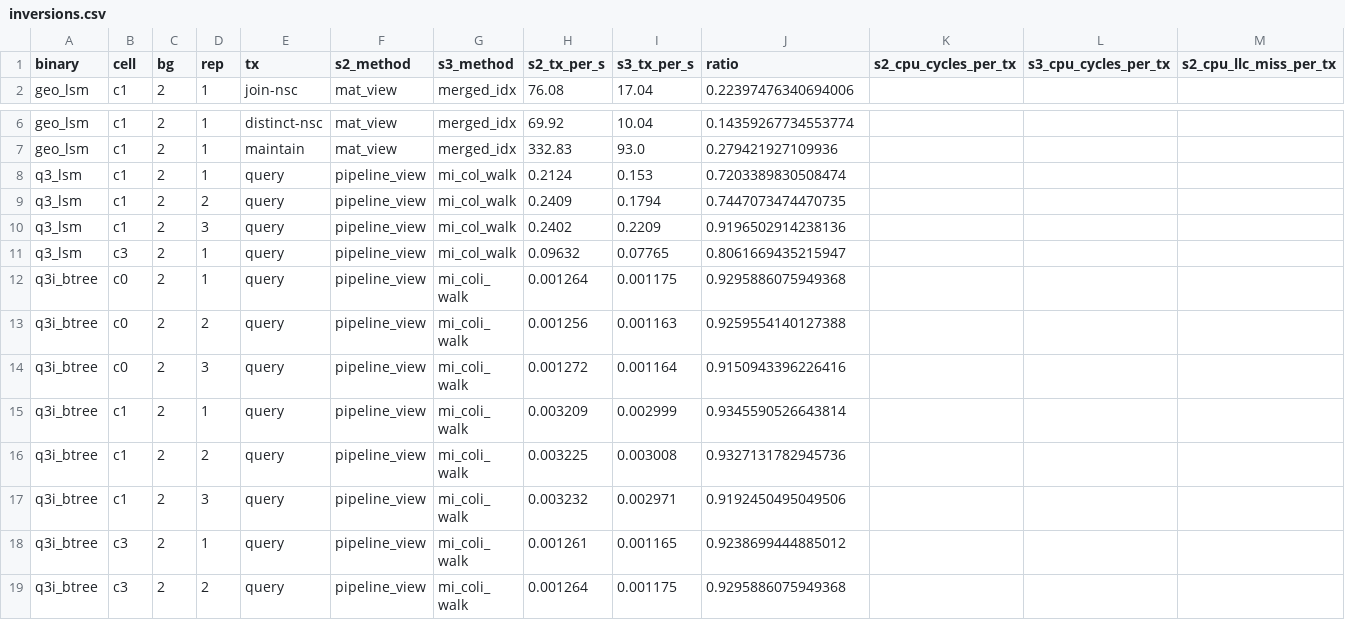
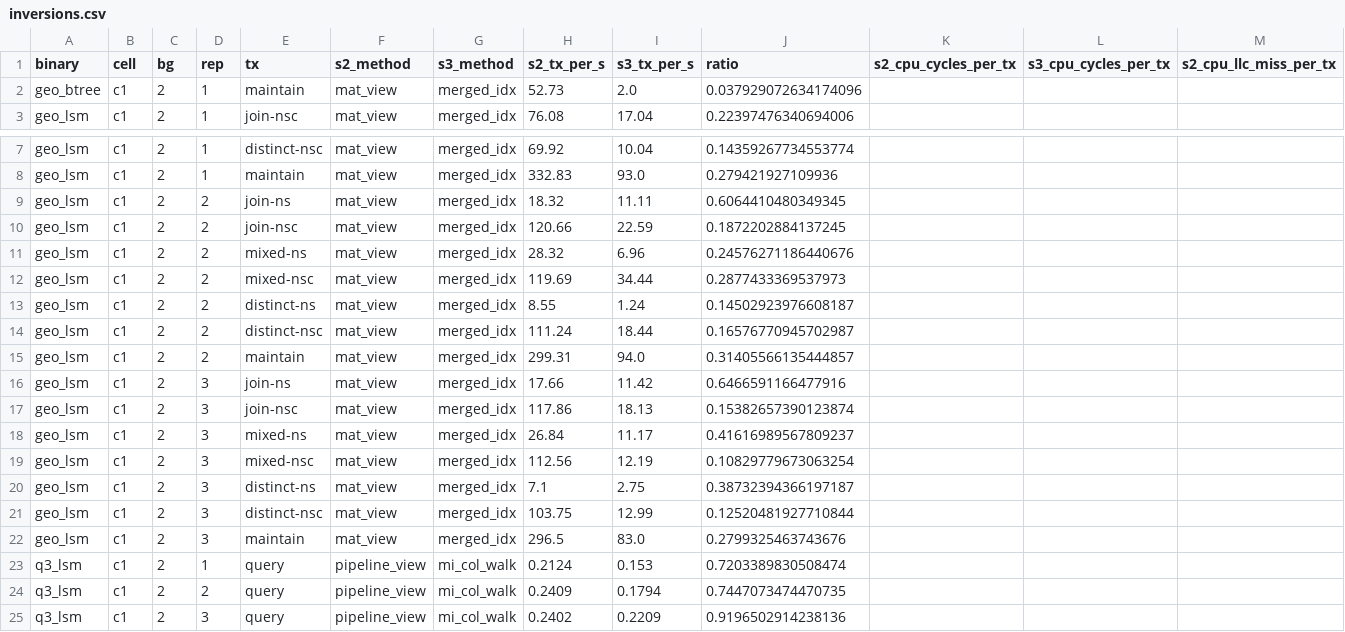
Before and after one commit to alicia-lyu/leanstore, a CSV file: paper-data/2026-05-18-b/summary/inversions.csv, drawn as a sheet; only a part is shown, gaps mark what is left out; the shorter side is filled out with more unchanged rows; rows hold the shown columns only; the diff names each change by its address in the sheet, - before the commit and + after, or states it on an @@ line.

```diff
--- a/paper-data/2026-05-18-b/summary/inversions.csv
+++ b/paper-data/2026-05-18-b/summary/inversions.csv
+row 2: geo_btree | c1 | 2 | 1 | maintain | mat_view | merged_idx | 52.73 | 2.0 | 0.037929072634174096
+row 9: geo_lsm | c1 | 2 | 2 | join-ns | mat_view | merged_idx | 18.32 | 11.11 | 0.6064410480349345
+row 10: geo_lsm | c1 | 2 | 2 | join-nsc | mat_view | merged_idx | 120.66 | 22.59 | 0.1872202884137245
+row 11: geo_lsm | c1 | 2 | 2 | mixed-ns | mat_view | merged_idx | 28.32 | 6.96 | 0.24576271186440676
+row 12: geo_lsm | c1 | 2 | 2 | mixed-nsc | mat_view | merged_idx | 119.69 | 34.44 | 0.2877433369537973
+row 13: geo_lsm | c1 | 2 | 2 | distinct-ns | mat_view | merged_idx | 8.55 | 1.24 | 0.14502923976608187
+row 14: geo_lsm | c1 | 2 | 2 | distinct-nsc | mat_view | merged_idx | 111.24 | 18.44 | 0.16576770945702987
+row 15: geo_lsm | c1 | 2 | 2 | maintain | mat_view | merged_idx | 299.31 | 94.0 | 0.31405566135444857
+row 16: geo_lsm | c1 | 2 | 3 | join-ns | mat_view | merged_idx | 17.66 | 11.42 | 0.6466591166477916
+row 17: geo_lsm | c1 | 2 | 3 | join-nsc | mat_view | merged_idx | 117.86 | 18.13 | 0.15382657390123874
+row 18: geo_lsm | c1 | 2 | 3 | mixed-ns | mat_view | merged_idx | 26.84 | 11.17 | 0.41616989567809237
+row 19: geo_lsm | c1 | 2 | 3 | mixed-nsc | mat_view | merged_idx | 112.56 | 12.19 | 0.10829779673063254
+row 20: geo_lsm | c1 | 2 | 3 | distinct-ns | mat_view | merged_idx | 7.1 | 2.75 | 0.38732394366197187
+row 21: geo_lsm | c1 | 2 | 3 | distinct-nsc | mat_view | merged_idx | 103.75 | 12.99 | 0.12520481927710844
+row 22: geo_lsm | c1 | 2 | 3 | maintain | mat_view | merged_idx | 296.5 | 83.0 | 0.2799325463743676
```
Also changed, not shown: paper-data/2026-05-18-b/summary/stats.csv, 3 other files.
